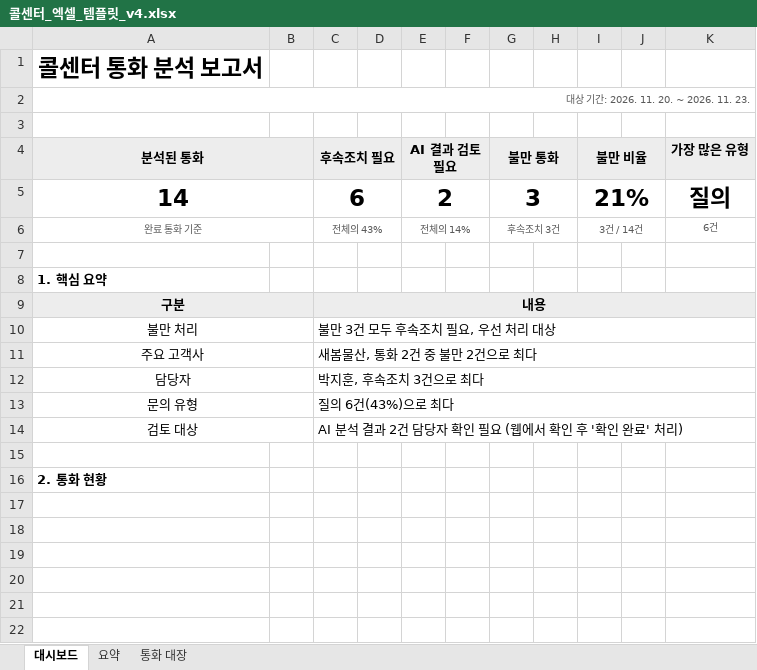
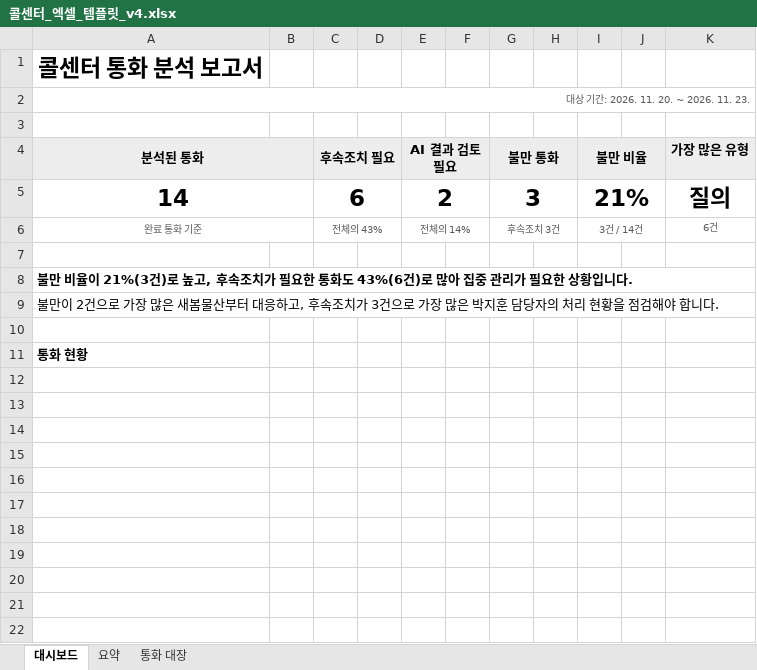
Before and after one commit to Jbs1214/AI_RPA_CALL_CENTER, an Excel workbook: rpa-report/templates/콜센터_엑셀_템플릿_v4.xlsx, sheet 대시보드, drawn as a sheet; only a part is shown; the shorter side is filled out with more unchanged rows; values as stored, in another font and other column widths than the file's, no borders; charts and pictures not drawn; removed rows and columns are numbered as before the commit, all else as after; the diff names each change by its address in the sheet, - before the commit and + after, or states it on an @@ line.

```diff
--- a/rpa-report/templates/콜센터_엑셀_템플릿_v4.xlsx (sheet 대시보드)
+++ b/rpa-report/templates/콜센터_엑셀_템플릿_v4.xlsx (sheet 대시보드)
-A8 (분석된 통화): 1. 핵심 요약
+A8 (분석된 통화): 불만 비율이 21%(3건)로 높고, 후속조치가 필요한 통화도 43%(6건)로 많아 집중 관리가 필요한 상황입니다.
+A8:K8 merged
-row 9: 구분 |  | 내용
-row 10: 불만 처리 |  | 불만 3건 모두 후속조치 필요, 우선 처리 대상
-row 11: 주요 고객사 |  | 새봄물산, 통화 2건 중 불만 2건으로 최다
-row 12: 담당자 |  | 박지훈, 후속조치 3건으로 최다
-row 13: 문의 유형 |  | 질의 6건(43%)으로 최다
-row 14: 검토 대상 |  | AI 분석 결과 2건 담당자 확인 필요 (웹에서 확인 후 '확인 완료' 처리)
+row 9: 불만이 2건으로 가장 많은 새봄물산부터 대응하고, 후속조치가 3건으로 가장 많은 박지훈 담당자의 처리 현황을 점검해야 합니다.
-A11 (분석된 통화): 2. 통화 현황
+A11 (분석된 통화): 통화 현황
```
Also changed, not shown: sheet 요약, charts or pictures, 2 other files.
